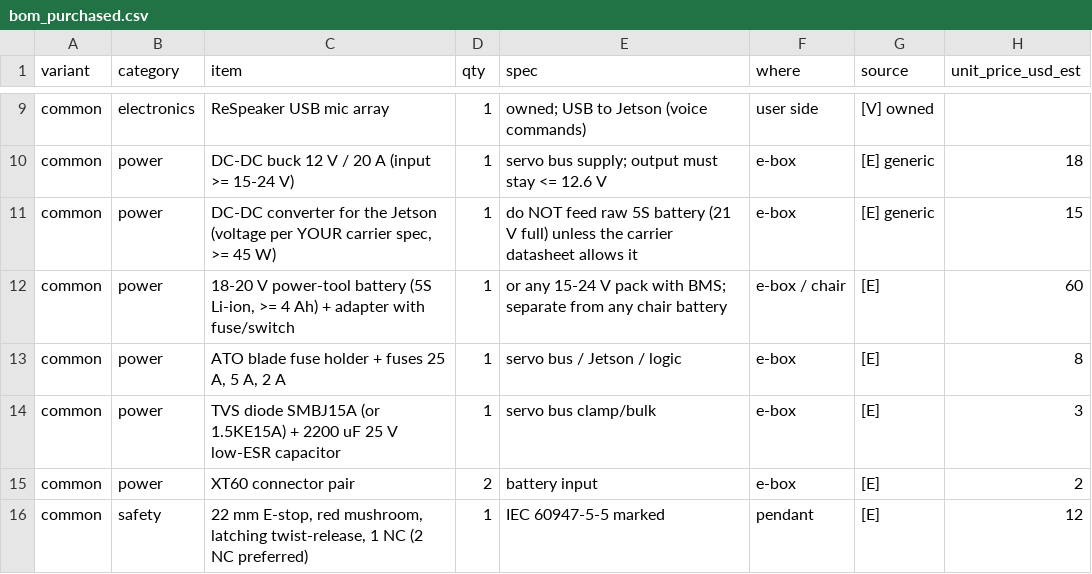
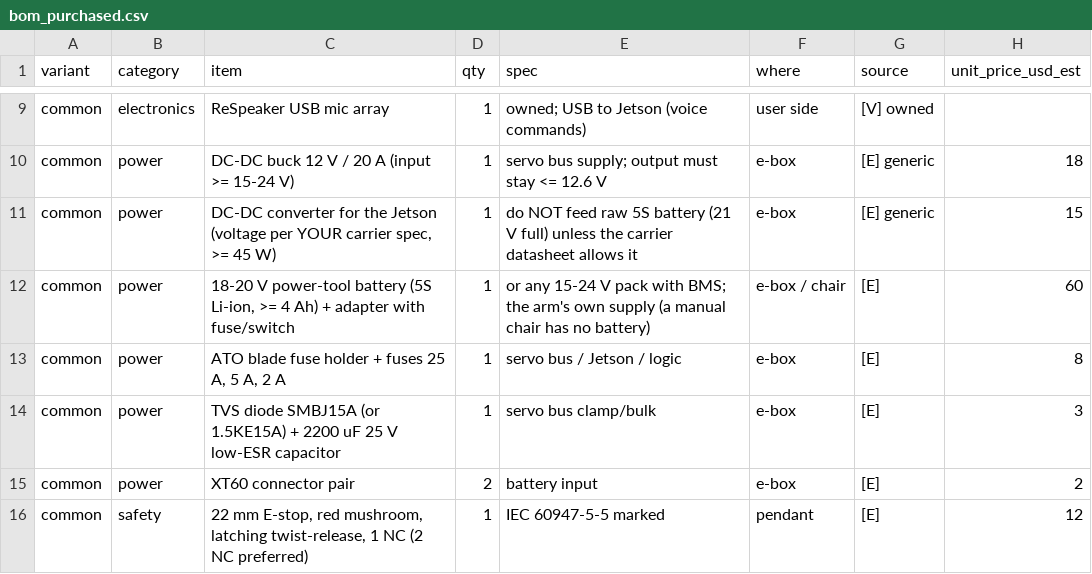
Before and after one commit to landen-finkel-engineering/ROLLO-Wheelchair-Arm, a CSV file: output/reports/bom_purchased.csv, drawn as a sheet; only a part is shown, gaps mark what is left out.

```diff
--- a/output/reports/bom_purchased.csv
+++ b/output/reports/bom_purchased.csv
@@ -11,3 +11,3 @@ common,power,DC-DC buck 12 V / 20 A (input >= 15-24 V),1,servo bus supply; outpu
 common,power,"DC-DC converter for the Jetson (voltage per YOUR carrier spec, >= 45 W)",1,do NOT feed raw 5S battery (21 V full) unless the carrier datasheet allows it,e-box,[E] generic,15
-common,power,"18-20 V power-tool battery (5S Li-ion, >= 4 Ah) + adapter with fuse/switch",1,or any 15-24 V pack with BMS; separate from any chair battery,e-box / chair,[E],60
+common,power,"18-20 V power-tool battery (5S Li-ion, >= 4 Ah) + adapter with fuse/switch",1,or any 15-24 V pack with BMS; the arm's own supply (a manual chair has no battery),e-box / chair,[E],60
 common,power,"ATO blade fuse holder + fuses 25 A, 5 A, 2 A",1,servo bus / Jetson / logic,e-box,[E],8
```
Also changed, not shown: 15 other files.
